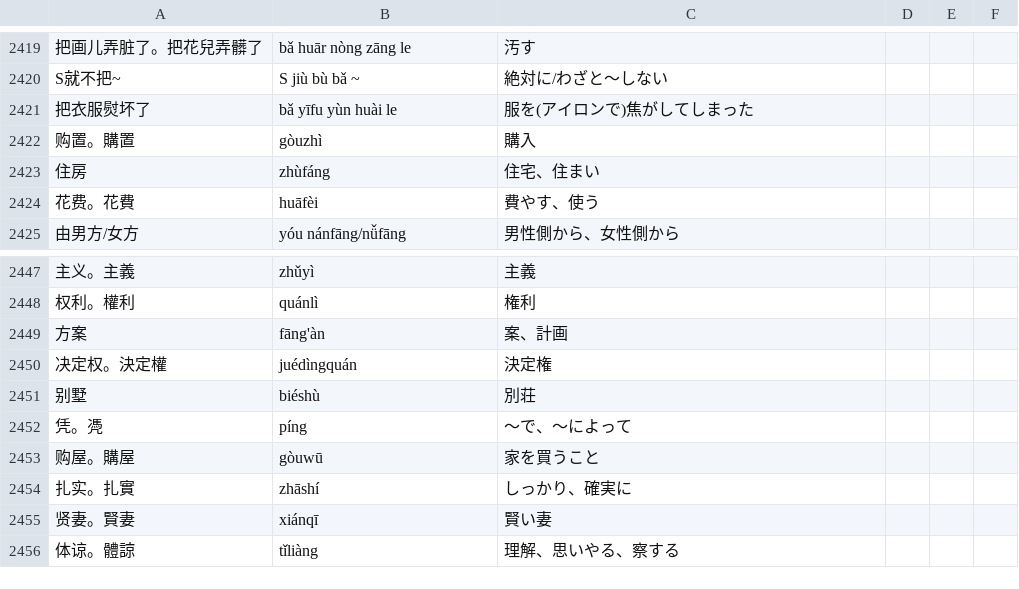
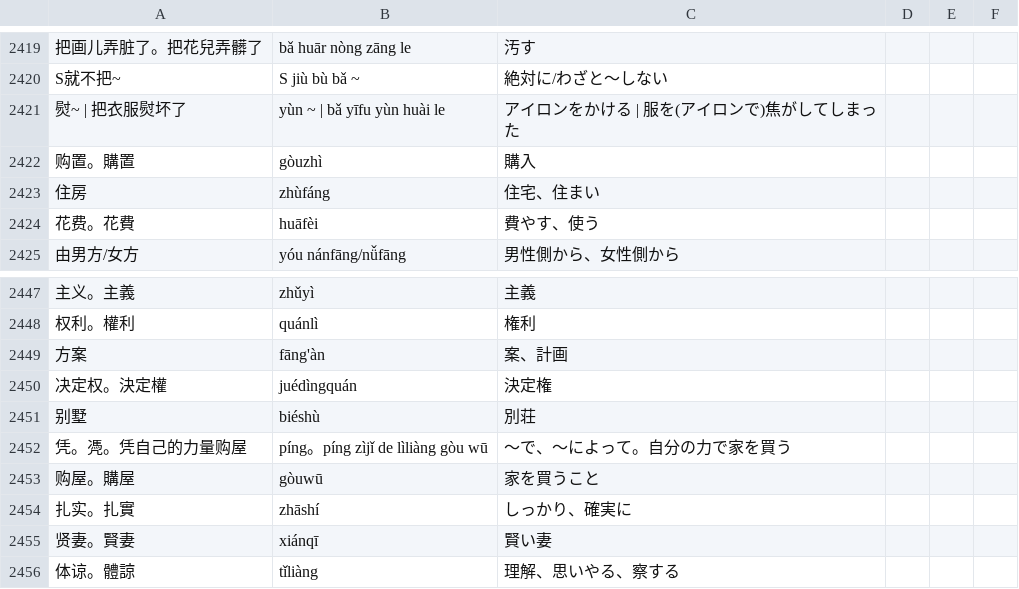
Before and after one commit to jdwebdev/NZH, a TSV file: tsv/NZH - 本気で学ぶ中国語.tsv, drawn as a sheet; only a part is shown, gaps mark what is left out; removed rows and columns are numbered as before the commit, all else as after; the diff names each change by its address in the sheet, - before the commit and + after, or states it on an @@ line.

```diff
--- a/tsv/NZH - 本気で学ぶ中国語.tsv
+++ b/tsv/NZH - 本気で学ぶ中国語.tsv
-row 2421: 把衣服熨坏了 | bǎ yīfu yùn huài le | 服を(アイロンで)焦がしてしまった
+row 2421: 熨~ | 把衣服熨坏了 | yùn ~ | bǎ yīfu yùn huài le | アイロンをかける | 服を(アイロンで)焦がしてしまった
-row 2452: 凭。凴 | píng | 〜で、〜によって
+row 2452: 凭。凴。凭自己的力量购屋 | píng。píng zìjǐ de lìliàng gòu wū | 〜で、〜によって。自分の力で家を買う
```
Also changed, not shown: tsv/NZH - 汉字.tsv.
